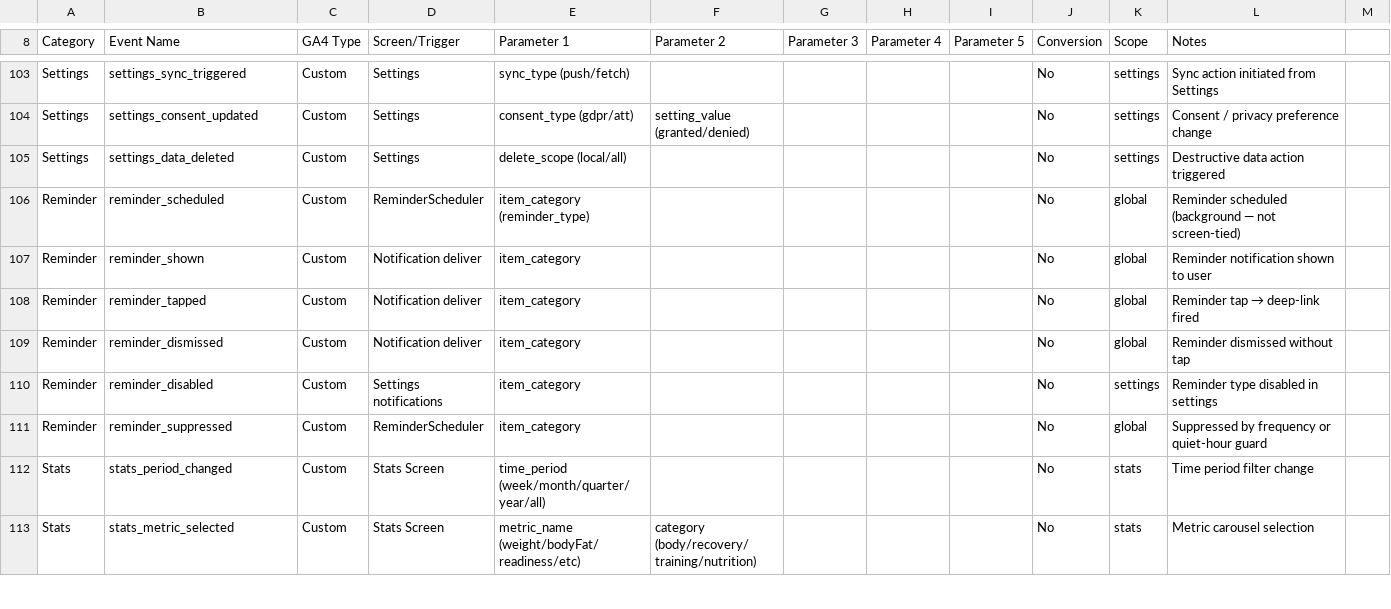
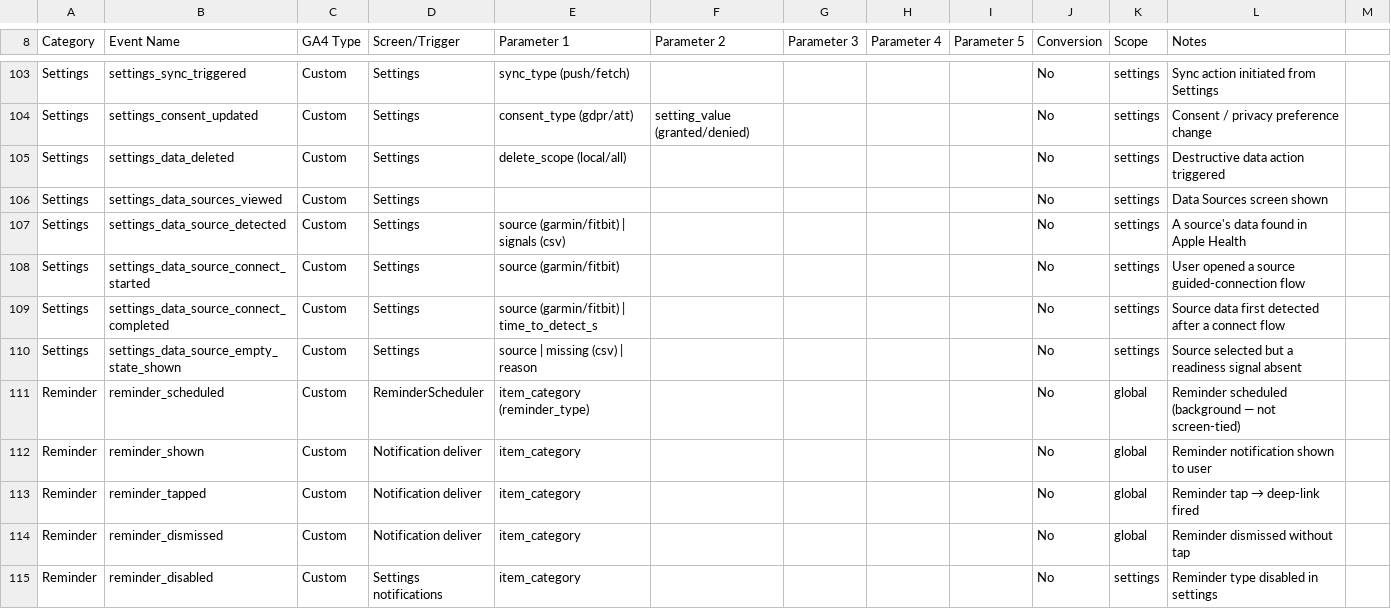
Before and after one commit to Regevba/FitTracker2, a CSV file: docs/product/analytics-taxonomy.csv, drawn as a sheet; only a part is shown, gaps mark what is left out; the shorter side is filled out with more unchanged rows.

```diff
--- a/docs/product/analytics-taxonomy.csv
+++ b/docs/product/analytics-taxonomy.csv
@@ -105,2 +105,7 @@ Settings,settings_consent_updated,Custom,Settings,consent_type (gdpr/att),settin
 Settings,settings_data_deleted,Custom,Settings,delete_scope (local/all),,,,,No,settings,Destructive data action triggered
+Settings,settings_data_sources_viewed,Custom,Settings,,,,,,No,settings,Data Sources screen shown
+Settings,settings_data_source_detected,Custom,Settings,source (garmin/fitbit) | signals (csv),,,,,No,settings,A source's data found in Apple Health
+Settings,settings_data_source_connect_started,Custom,Settings,source (garmin/fitbit),,,,,No,settings,User opened a source guided-connection flow
+Settings,settings_data_source_connect_completed,Custom,Settings,source (garmin/fitbit) | time_to_detect_s,,,,,No,settings,Source data first detected after a connect flow
+Settings,settings_data_source_empty_state_shown,Custom,Settings,source | missing (csv) | reason,,,,,No,settings,Source selected but a readiness signal absent
 Reminder,reminder_scheduled,Custom,ReminderScheduler,item_category (reminder_type),,,,,No,global,Reminder scheduled (background — not screen-tied)
```
Also changed, not shown: 12 other files.
